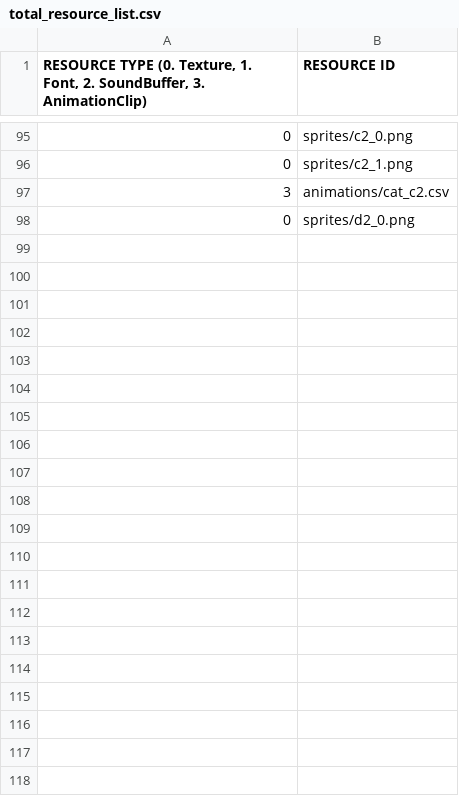
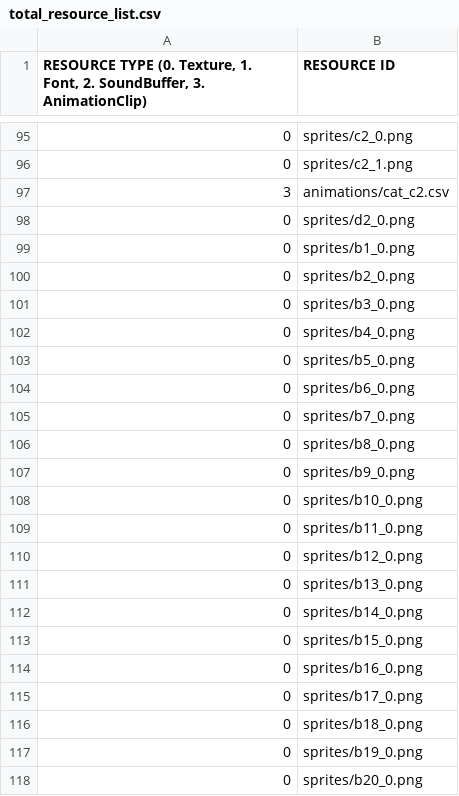
Before and after one commit to GoangHun/catsOrganizedNeatly, a CSV file: sfml-cats_organized_neatly-bin/scripts/total_resource_list.csv, drawn as a sheet; only a part is shown, gaps mark what is left out; the diff names each change by its address in the sheet, - before the commit and + after, or states it on an @@ line.

```diff
--- a/sfml-cats_organized_neatly-bin/scripts/total_resource_list.csv
+++ b/sfml-cats_organized_neatly-bin/scripts/total_resource_list.csv
+row 99: 0 | sprites/b1_0.png
+row 100: 0 | sprites/b2_0.png
+row 101: 0 | sprites/b3_0.png
+row 102: 0 | sprites/b4_0.png
+row 103: 0 | sprites/b5_0.png
+row 104: 0 | sprites/b6_0.png
+row 105: 0 | sprites/b7_0.png
+row 106: 0 | sprites/b8_0.png
+row 107: 0 | sprites/b9_0.png
+row 108: 0 | sprites/b10_0.png
+row 109: 0 | sprites/b11_0.png
+row 110: 0 | sprites/b12_0.png
+row 111: 0 | sprites/b13_0.png
+row 112: 0 | sprites/b14_0.png
+row 113: 0 | sprites/b15_0.png
+row 114: 0 | sprites/b16_0.png
+row 115: 0 | sprites/b17_0.png
+row 116: 0 | sprites/b18_0.png
+row 117: 0 | sprites/b19_0.png
+row 118: 0 | sprites/b20_0.png
```
Also changed, not shown: 15 other files.
